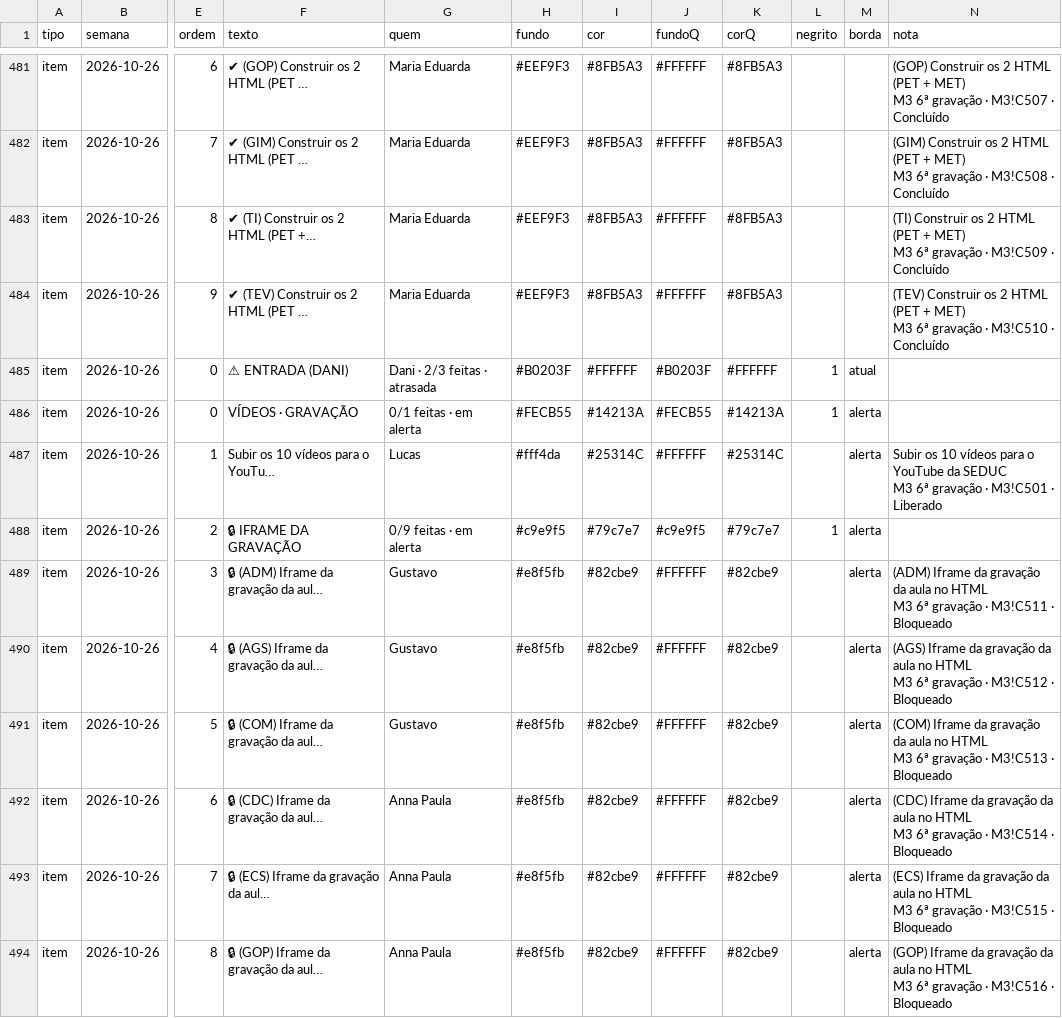
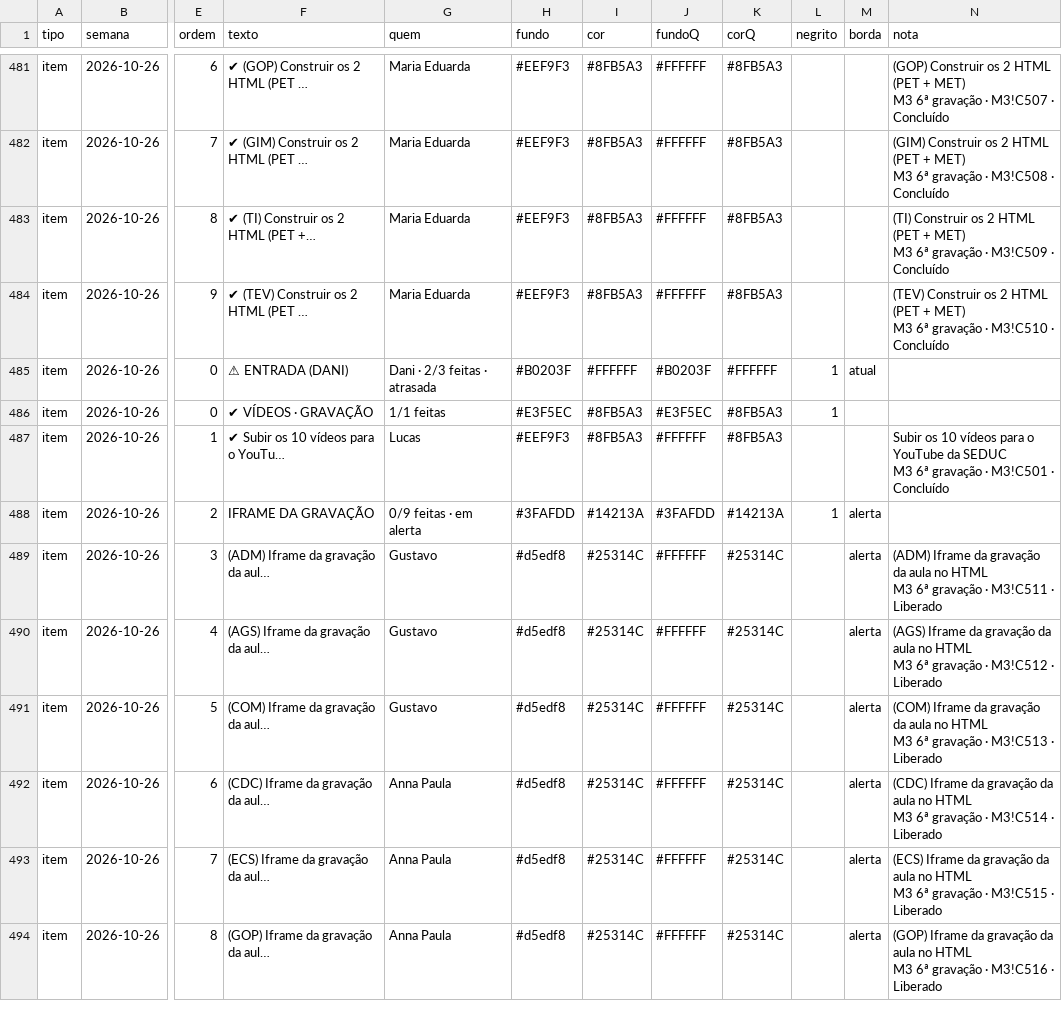
Before and after one commit to Moodle-IFTP-AL/Painel-de-Construcao, a CSV file: cronograma.csv, drawn as a sheet; only a part is shown, gaps mark what is left out; the diff covers the shown part only; the diff names each change by its address in the sheet, - before the commit and + after, or states it on an @@ line.

Commit message:
esteira: dados de 26/10/2026 09:37

```diff
--- a/cronograma.csv
+++ b/cronograma.csv
-F486 (texto): VÍDEOS · GRAVAÇÃO
+F486 (texto): ✔ VÍDEOS · GRAVAÇÃO
-G486 (quem): 0/1 feitas · em alerta
+G486 (quem): 1/1 feitas
-H486 (fundo): #FECB55
+H486 (fundo): #E3F5EC
-I486 (cor): #14213A
+I486 (cor): #8FB5A3
-J486 (fundoQ): #FECB55
+J486 (fundoQ): #E3F5EC
-K486 (corQ): #14213A
+K486 (corQ): #8FB5A3
-M486:M487 (borda): alerta
+M486:M487 (borda): (empty)
-F487 (texto): Subir os 10 vídeos para o YouTu…
+F487 (texto): ✔ Subir os 10 vídeos para o YouTu…
-H487 (fundo): #fff4da
+H487 (fundo): #EEF9F3
-I487 (cor): #25314C
+I487 (cor): #8FB5A3
-K487 (corQ): #25314C
+K487 (corQ): #8FB5A3
-N487 (nota): …M3!C501 · Liberado
+N487 (nota): …M3!C501 · Concluído
-F488 (texto): 🔒 IFRAME DA GRAVAÇÃO
+F488 (texto): IFRAME DA GRAVAÇÃO
-H488 (fundo): #c9e9f5
+H488 (fundo): #3FAFDD
-I488 (cor): #79c7e7
+I488 (cor): #14213A
-J488 (fundoQ): #c9e9f5
+J488 (fundoQ): #3FAFDD
-K488 (corQ): #79c7e7
+K488 (corQ): #14213A
-F489 (texto): 🔒 (ADM) Iframe da gravação da aul…
+F489 (texto): (ADM) Iframe da gravação da aul…
-H489:H494 (fundo): #e8f5fb
+H489:H494 (fundo): #d5edf8
-I489:I494 (cor): #82cbe9
+I489:I494 (cor): #25314C
-K489:K494 (corQ): #82cbe9
+K489:K494 (corQ): #25314C
-N489 (nota): …M3!C511 · Bloqueado
+N489 (nota): …M3!C511 · Liberado
-F490 (texto): 🔒 (AGS) Iframe da gravação da aul…
+F490 (texto): (AGS) Iframe da gravação da aul…
-N490 (nota): …M3!C512 · Bloqueado
+N490 (nota): …M3!C512 · Liberado
-F491 (texto): 🔒 (COM) Iframe da gravação da aul…
+F491 (texto): (COM) Iframe da gravação da aul…
-N491 (nota): …M3!C513 · Bloqueado
+N491 (nota): …M3!C513 · Liberado
-F492 (texto): 🔒 (CDC) Iframe da gravação da aul…
+F492 (texto): (CDC) Iframe da gravação da aul…
-N492 (nota): …M3!C514 · Bloqueado
+N492 (nota): …M3!C514 · Liberado
-F493 (texto): 🔒 (ECS) Iframe da gravação da aul…
+F493 (texto): (ECS) Iframe da gravação da aul…
-N493 (nota): …M3!C515 · Bloqueado
+N493 (nota): …M3!C515 · Liberado
-F494 (texto): 🔒 (GOP) Iframe da gravação da aul…
+F494 (texto): (GOP) Iframe da gravação da aul…
-N494 (nota): …M3!C516 · Bloqueado
+N494 (nota): …M3!C516 · Liberado
```
Also changed, not shown: 16 edited cells elsewhere in this file.
